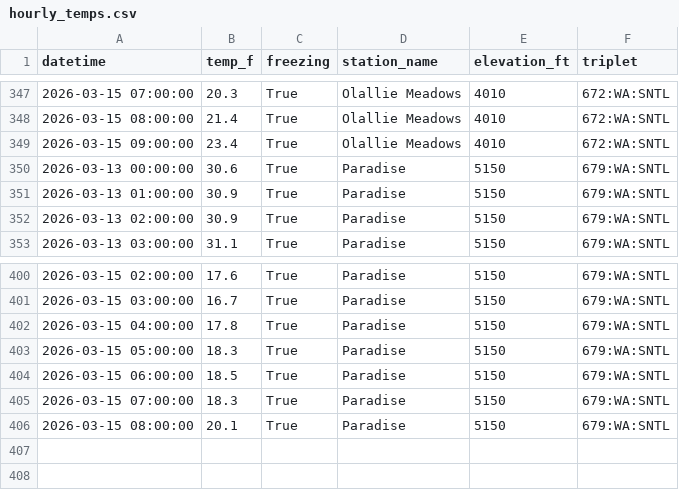
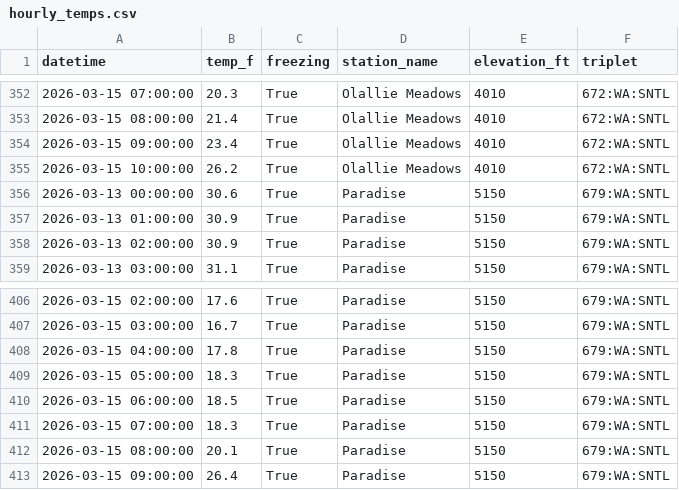
Before and after one commit to bdgroves/rainier-snowpack, a CSV file: data/processed/hourly_temps.csv, drawn as a sheet; only a part is shown, gaps mark what is left out; the diff covers the shown part only; the diff names each change by its address in the sheet, - before the commit and + after, or states it on an @@ line.

```diff
--- a/data/processed/hourly_temps.csv
+++ b/data/processed/hourly_temps.csv
+row 355: 2026-03-15 10:00:00 | 26.2 | True | Olallie Meadows | 4010 | 672:WA:SNTL
+row 413: 2026-03-15 09:00:00 | 26.4 | True | Paradise | 5150 | 679:WA:SNTL
```
Also changed, not shown: 5 added rows elsewhere in this file, 2 other files.
